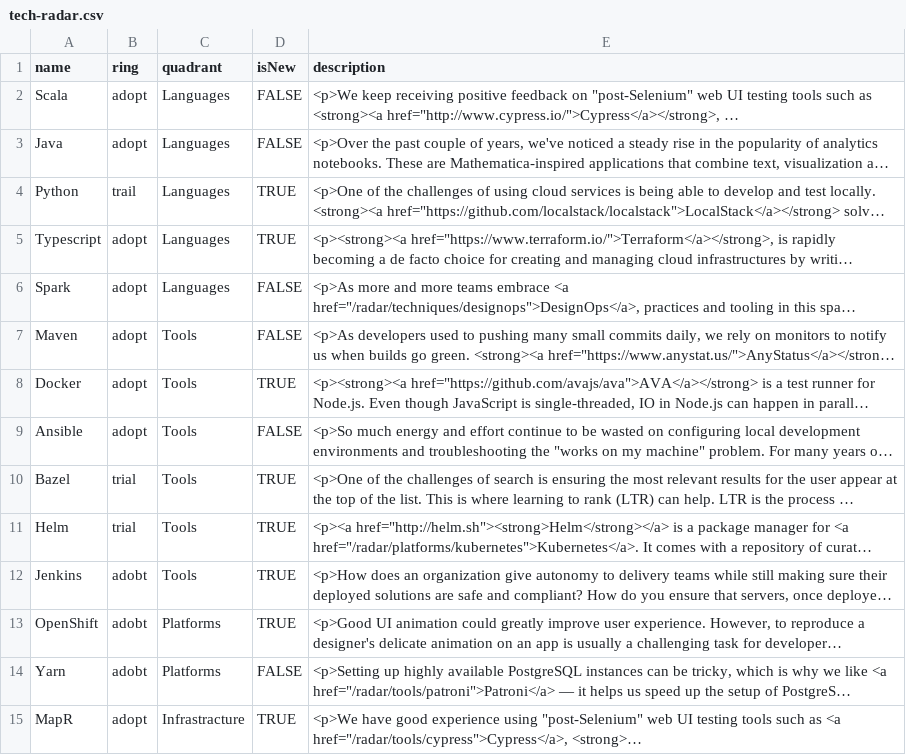
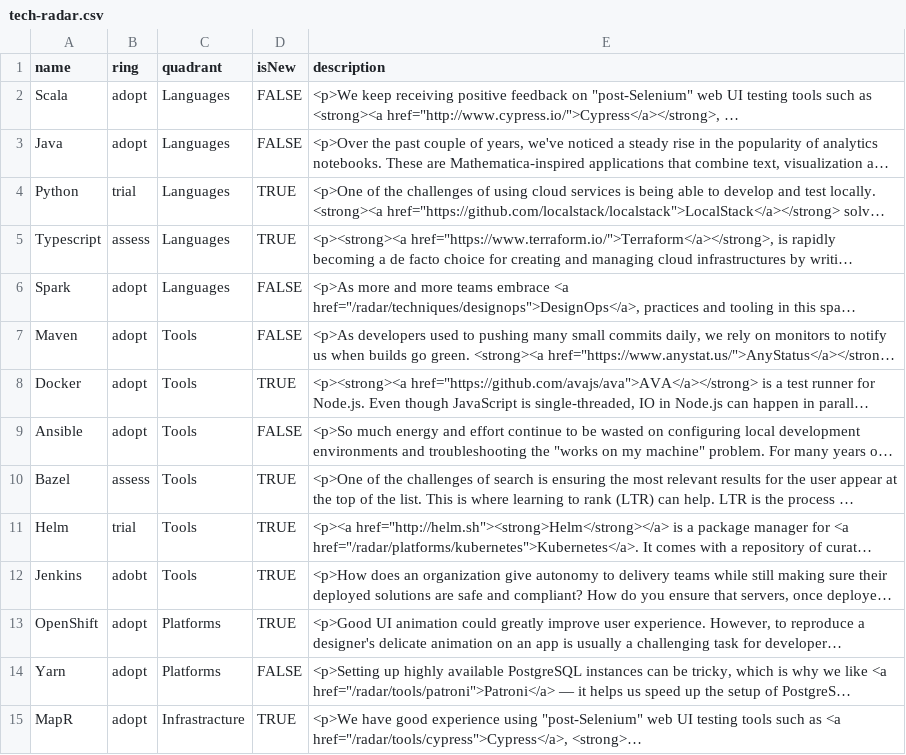
Before and after one commit to NoamShaish/tech-radar-test, a CSV file: tech-radar.csv, drawn as a sheet; long unchanged cells end in …; the diff names each change by its address in the sheet, - before the commit and + after, or states it on an @@ line.

Commit message:
typo

```diff
--- a/tech-radar.csv
+++ b/tech-radar.csv
-B4 (ring): trail
+B4 (ring): trial
-B5 (ring): adopt
+B5 (ring): assess
-B10 (ring): trial
+B10 (ring): assess
-B13:B14 (ring): adobt
+B13:B14 (ring): adopt
```
